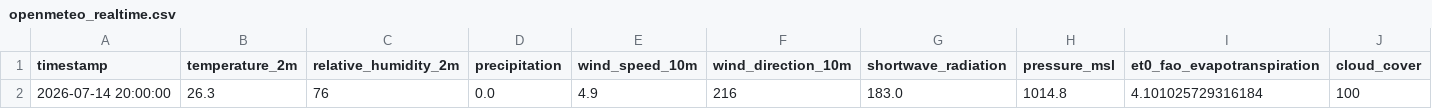
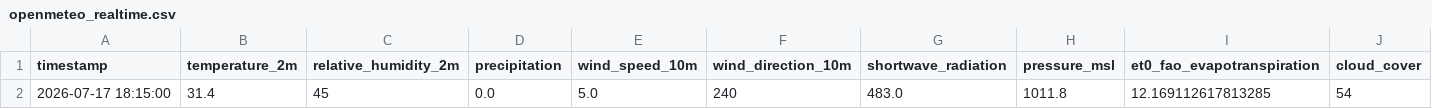
Before and after one commit to valentinrl9/AgroPlaga-AI, a CSV file: backend/data/climate/openmeteo_realtime.csv, drawn as a sheet.

```diff
--- a/backend/data/climate/openmeteo_realtime.csv
+++ b/backend/data/climate/openmeteo_realtime.csv
@@ -1,2 +1,2 @@
 timestamp,temperature_2m,relative_humidity_2m,precipitation,wind_speed_10m,wind_direction_10m,shortwave_radiation,pressure_msl,et0_fao_evapotranspiration,cloud_cover
-2026-07-14 20:00:00,26.3,76,0.0,4.9,216,183.0,1014.8,4.101025729316184,100
+2026-07-17 18:15:00,31.4,45,0.0,5.0,240,483.0,1011.8,12.169112617813285,54
```
Also changed, not shown: 6 other files.
